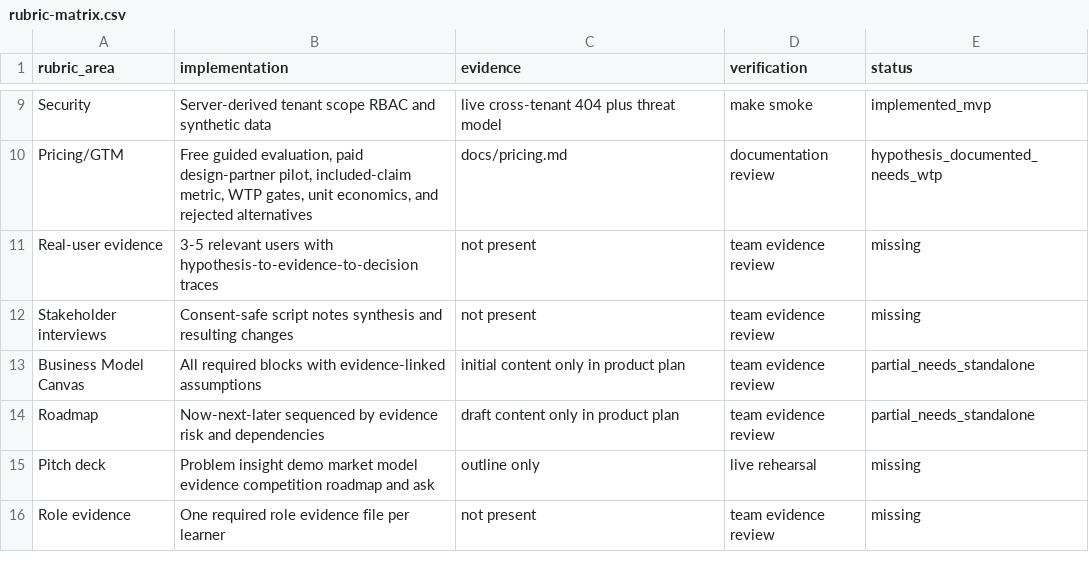
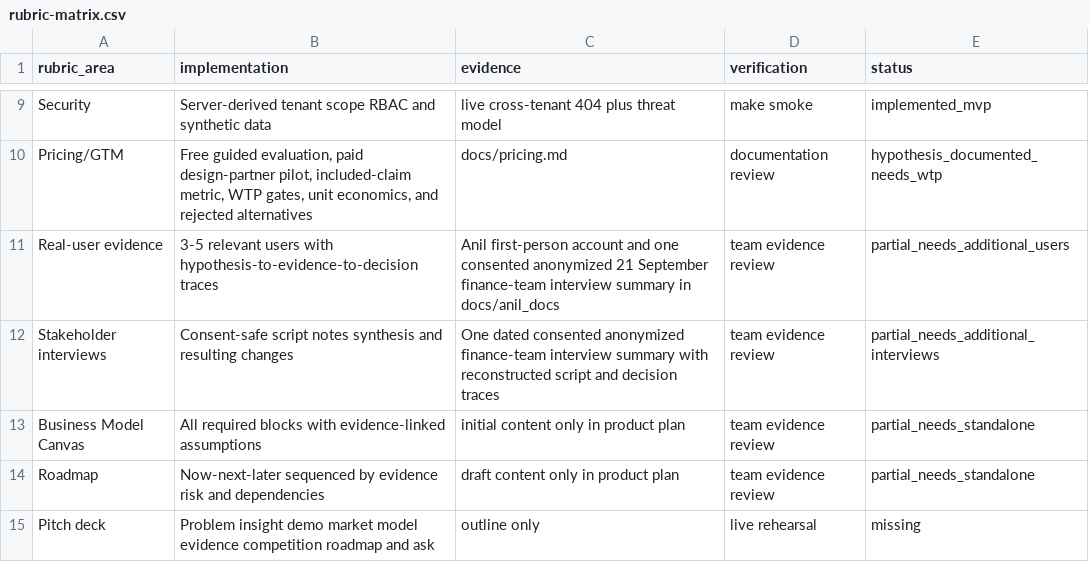
Before and after one commit to anilkatta1/ClearSpend, a CSV file: docs/evidence/rubric-matrix.csv, drawn as a sheet; only a part is shown, gaps mark what is left out; the shorter side is filled out with more unchanged rows.

Commit message:
docs(evidence): add finance interview and local pgadmin setup

```diff
--- a/docs/evidence/rubric-matrix.csv
+++ b/docs/evidence/rubric-matrix.csv
@@ -10,4 +10,4 @@ Security,Server-derived tenant scope RBAC and synthetic data,live cross-tenant 4
 Pricing/GTM,"Free guided evaluation, paid design-partner pilot, included-claim metric, WTP gates, unit economics, and rejected alternatives",docs/pricing.md,documentation review,hypothesis_documented_needs_wtp
-Real-user evidence,3-5 relevant users with hypothesis-to-evidence-to-decision traces,not present,team evidence review,missing
-Stakeholder interviews,Consent-safe script notes synthesis and resulting changes,not present,team evidence review,missing
+Real-user evidence,3-5 relevant users with hypothesis-to-evidence-to-decision traces,"Anil first-person account and one consented anonymized 21 September finance-team interview summary in docs/anil_docs",team evidence review,partial_needs_additional_users
+Stakeholder interviews,Consent-safe script notes synthesis and resulting changes,"One dated consented anonymized finance-team interview summary with reconstructed script and decision traces",team evidence review,partial_needs_additional_interviews
 Business Model Canvas,All required blocks with evidence-linked assumptions,initial content only in product plan,team evidence review,partial_needs_standalone
```
Also changed, not shown: 12 other files.
